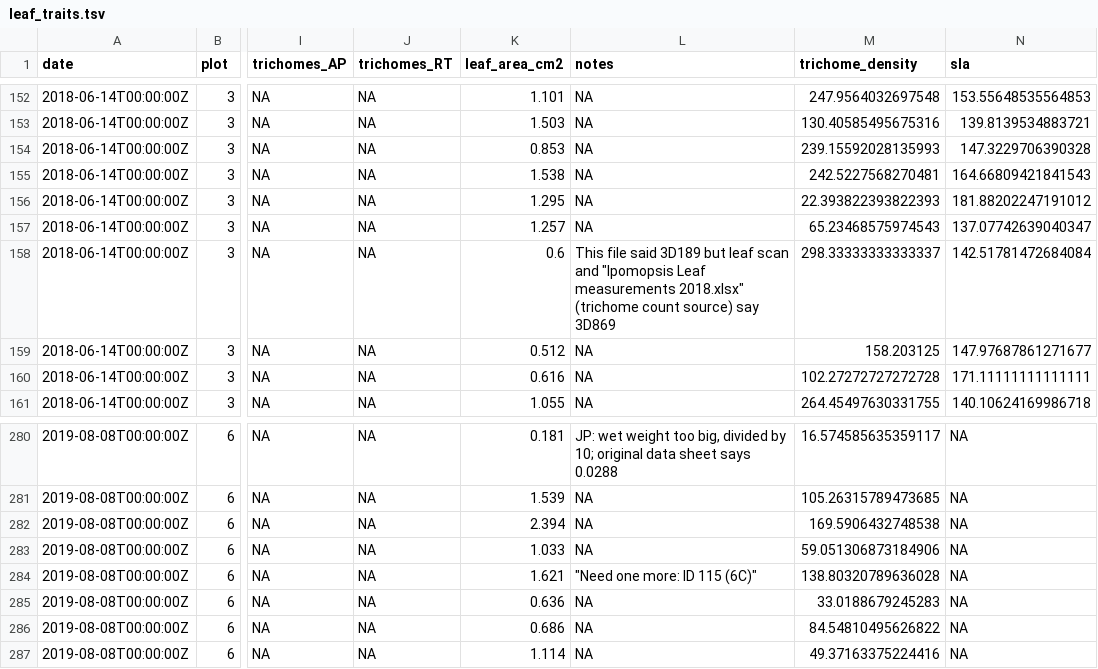
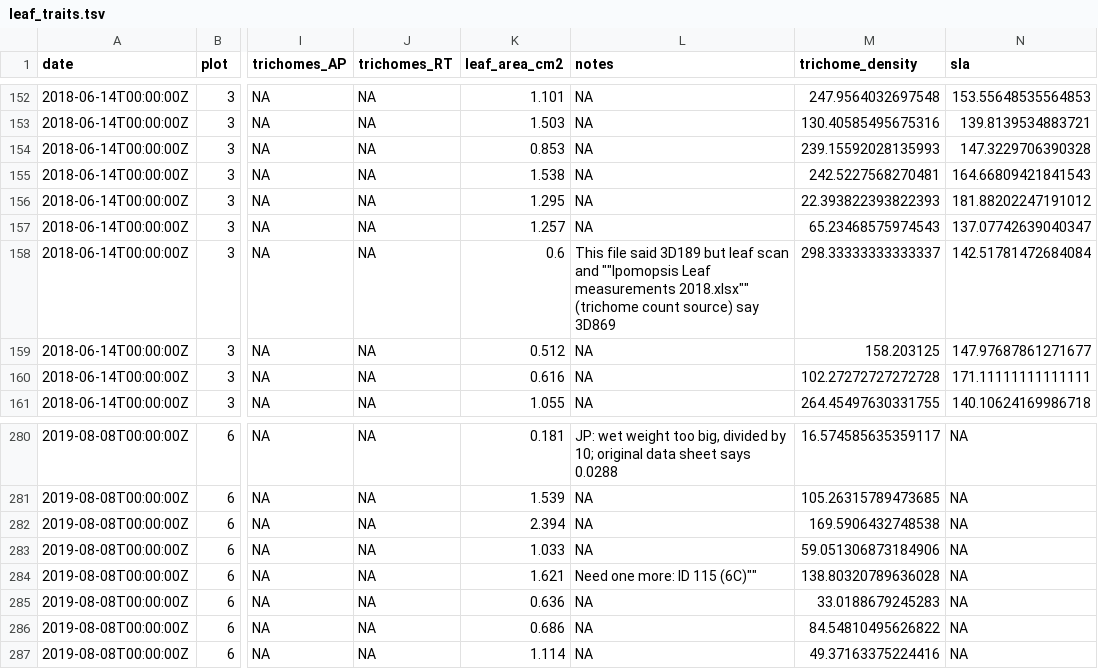
Before and after one commit to jmpowers/maxfield, a TSV file: data/leaf_traits.tsv, drawn as a sheet; only a part is shown, gaps mark what is left out; the diff names each change by its address in the sheet, - before the commit and + after, or states it on an @@ line.

```diff
--- a/data/leaf_traits.tsv
+++ b/data/leaf_traits.tsv
-L158 (notes): …scan and "Ipomopsis Leaf measurements 2018.xlsx" (trichome count…
+L158 (notes): …scan and ""Ipomopsis Leaf measurements 2018.xlsx"" (trichome count…
-L284 (notes): "Need one more: ID 115 (6C)"
+L284 (notes): Need one more: ID 115 (6C)""
```
Also changed, not shown: data/census_2020.tsv, data/floral_traits.tsv, 8 other files.
